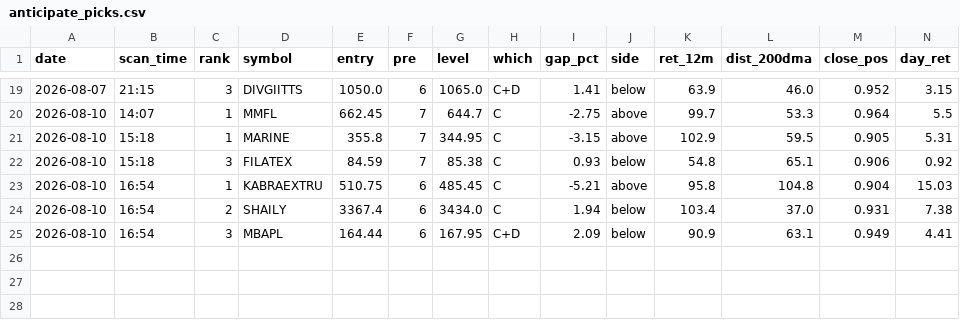
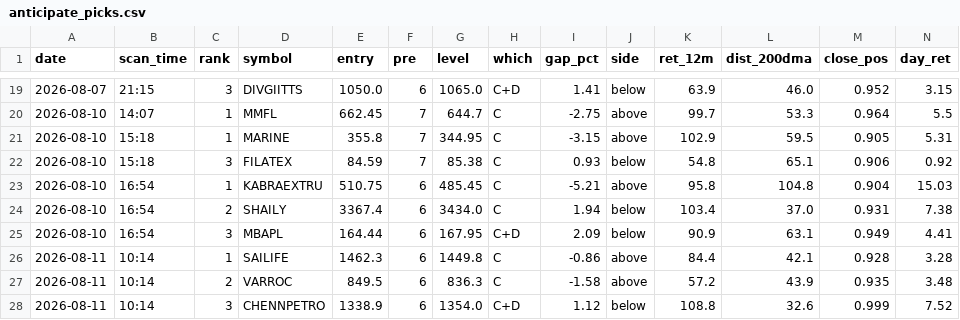
Before and after one commit to atikhalde/weekly, a CSV file: anticipate_picks.csv, drawn as a sheet; only a part is shown, gaps mark what is left out; rows hold the shown columns only; the diff names each change by its address in the sheet, - before the commit and + after, or states it on an @@ line.

```diff
--- a/anticipate_picks.csv
+++ b/anticipate_picks.csv
+row 26: 2026-08-11 | 10:14 | 1 | SAILIFE | 1462.3 | 6 | 1449.8 | C | -0.86 | above | 84.4 | 42.1 | 0.928 | 3.28
+row 27: 2026-08-11 | 10:14 | 2 | VARROC | 849.5 | 6 | 836.3 | C | -1.58 | above | 57.2 | 43.9 | 0.935 | 3.48
+row 28: 2026-08-11 | 10:14 | 3 | CHENNPETRO | 1338.9 | 6 | 1354.0 | C+D | 1.12 | below | 108.8 | 32.6 | 0.999 | 7.52
```
Also changed, not shown: btst_picks.csv.
